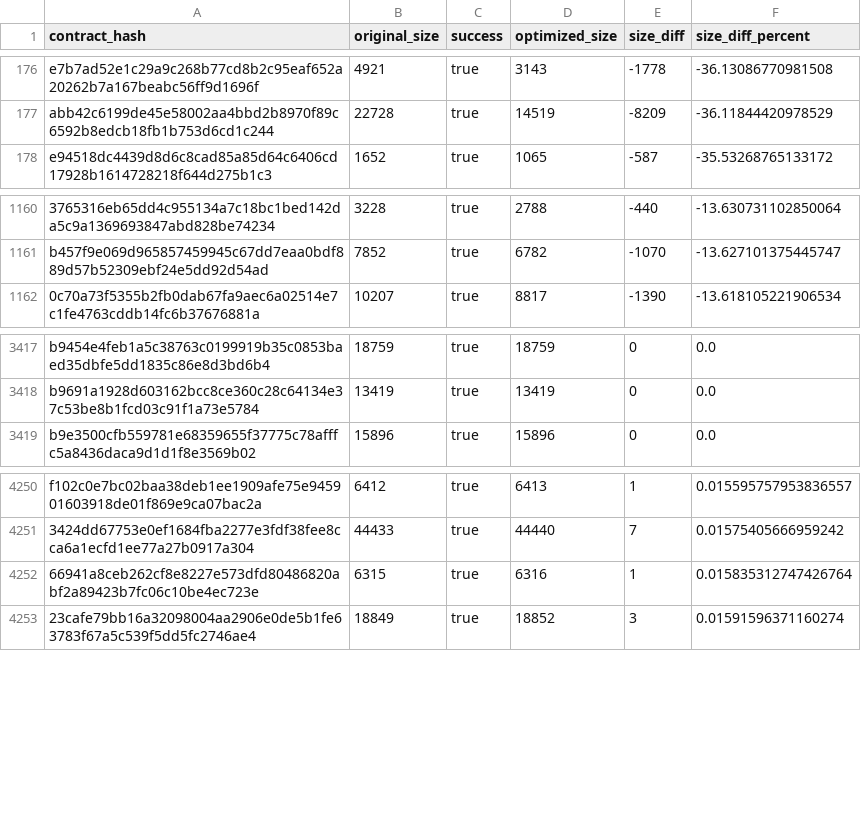
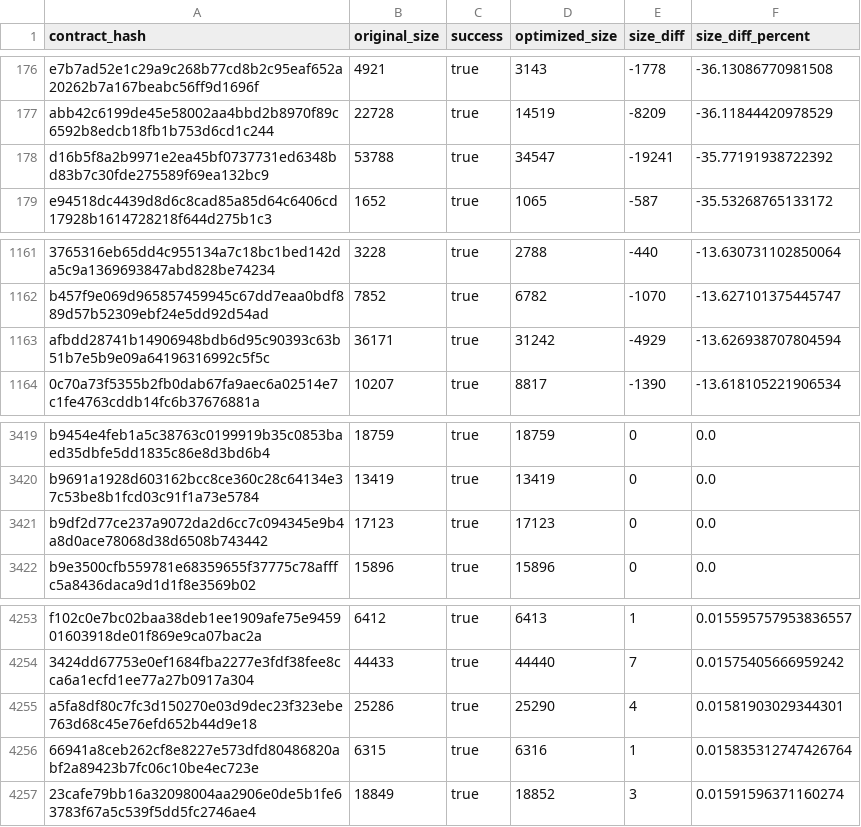
Before and after one commit to leighmcculloch/contract-wasms, a CSV file: analysis/optimize.csv, drawn as a sheet; only a part is shown, gaps mark what is left out; the diff names each change by its address in the sheet, - before the commit and + after, or states it on an @@ line.

```diff
--- a/analysis/optimize.csv
+++ b/analysis/optimize.csv
+row 178: d16b5f8a2b9971e2ea45bf0737731ed6348bd83b7c30fde275589f69ea132bc9 | 53788 | true | 34547 | -19241 | -35.77191938722392
+row 1163: afbdd28741b14906948bdb6d95c90393c63b51b7e5b9e09a64196316992c5f5c | 36171 | true | 31242 | -4929 | -13.626938707804594
+row 3421: b9df2d77ce237a9072da2d6cc7c094345e9b4a8d0ace78068d38d6508b743442 | 17123 | true | 17123 | 0 | 0.0
+row 4255: a5fa8df80c7fc3d150270e03d9dec23f323ebe763d68c45e76efd652b44d9e18 | 25286 | true | 25290 | 4 | 0.01581903029344301
```
Also changed, not shown: analysis/dupe-code.csv, analysis/dupe-specs.csv, 41 other files.
